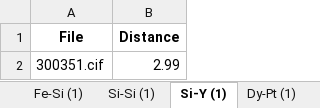
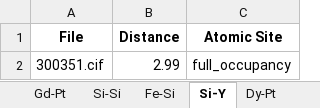
Before and after one commit to bobleesj/cif-bond-analyzer, an Excel workbook: 20240304_ternary_test/output/20240304_ternary_test_pairs.xlsx, sheet Si-Y, drawn as a sheet; values as stored, in another font and other column widths than the file's, no borders; the diff names each change by its address in the sheet, - before the commit and + after, or states it on an @@ line.

```diff
--- a/20240304_ternary_test/output/20240304_ternary_test_pairs.xlsx (sheet Si-Y)
+++ b/20240304_ternary_test/output/20240304_ternary_test_pairs.xlsx (sheet Si-Y)
-sheet tab: Fe-Si (1)
+sheet tab: Si-Si
-sheet tab: Si-Si (1)
+sheet tab: Fe-Si
-sheet tab: Si-Y (1)
+sheet tab: Si-Y
-sheet tab: Dy-Pt (1)
+sheet tab: Dy-Pt
+column C (Atomic Site), row 2: full_occupancy
```
Also changed, not shown: sheet Ge-Pr, sheet Ce-Ge, sheet Ge-La, sheet Gd-Si, sheet Ge-Sm, sheet Sb-Sb, 41 more sheets, other sheet tabs, 20240229_oliynyk_test_atom_mixing_formatted/output/20240229_oliynyk_test_atom_mixing_formatted_pairs.xlsx, 20240304_ternary_test copy/output/20240304_ternary_test copy_pairs.xlsx, 28 other files.
